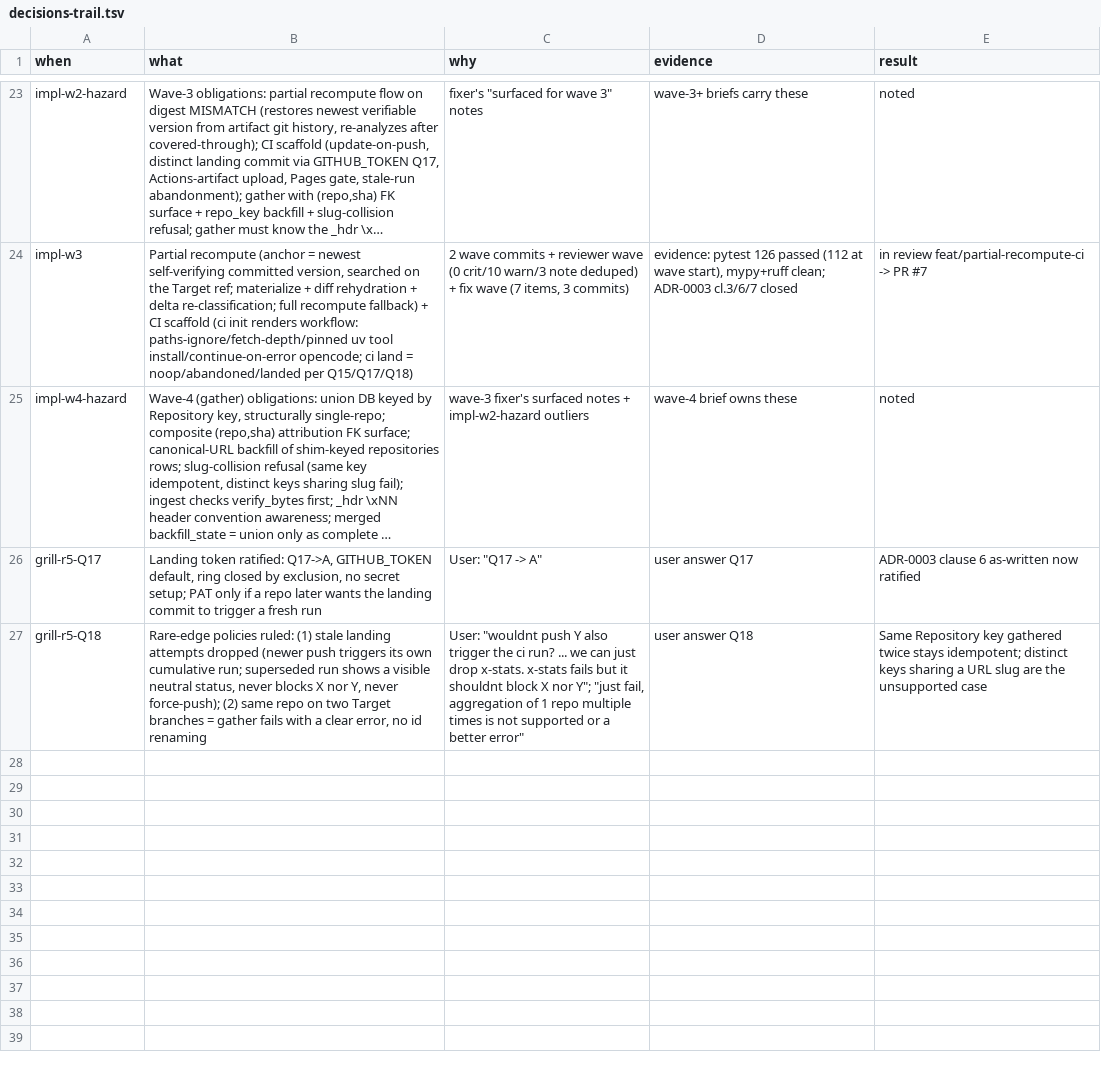
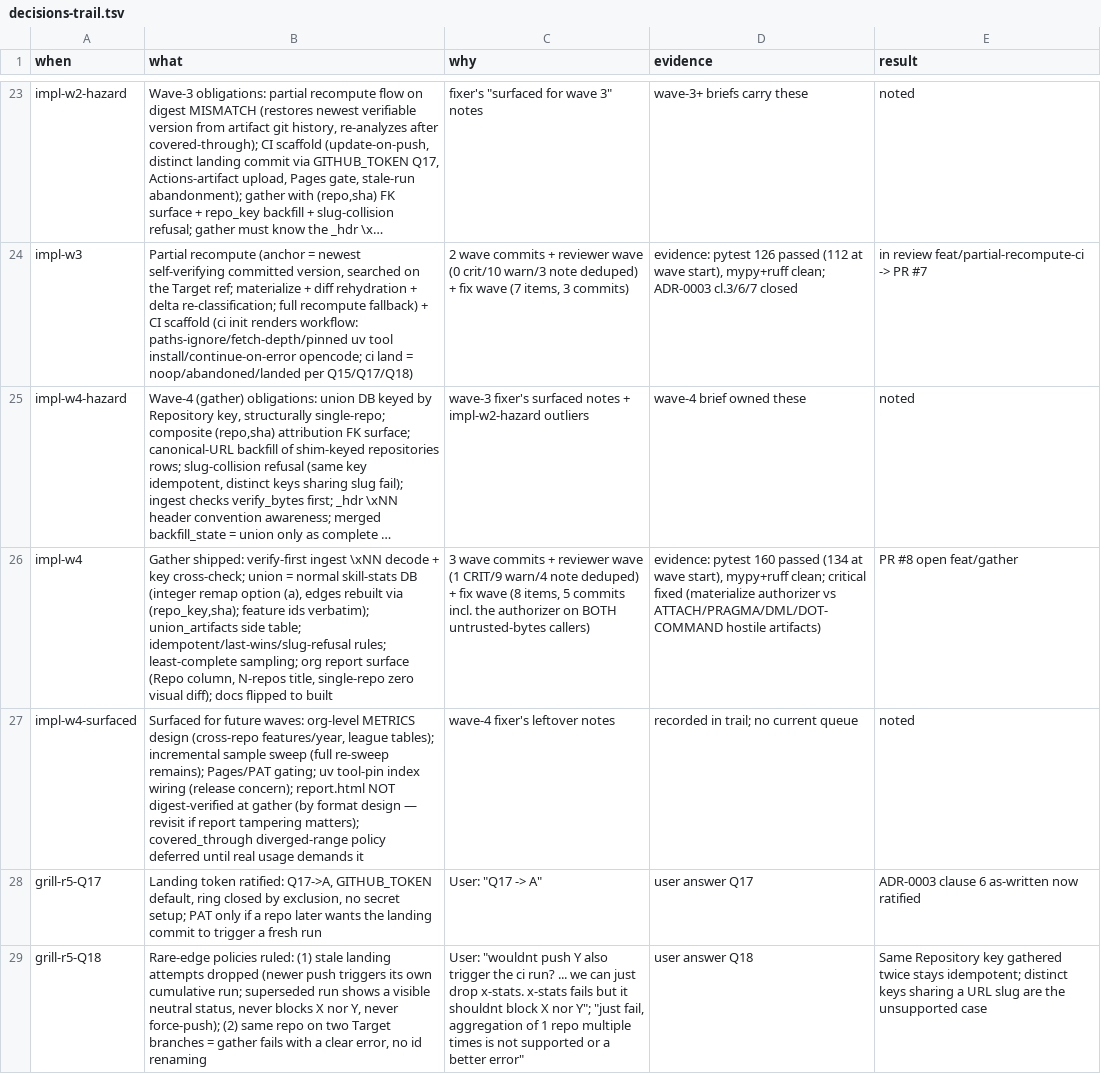
Before and after one commit to Dahep/coding-stats, a TSV file: docs/decisions-trail.tsv, drawn as a sheet; only a part is shown, gaps mark what is left out; long unchanged cells end in …; the diff names each change by its address in the sheet, - before the commit and + after, or states it on an @@ line.

Commit message:
trail: wave-4 rows + surfaced leftovers

```diff
--- a/docs/decisions-trail.tsv
+++ b/docs/decisions-trail.tsv
-D25 (evidence): wave-4 brief owns these
+D25 (evidence): wave-4 brief owned these
+row 26: impl-w4 | Gather shipped: verify-first ingest \xNN decode + key cross-check; union = normal skill-stats DB (integer remap option (a), edges rebuilt via (repo_key,sha); feature ids verbatim); union_artifacts side table; idempotent/last-wins/slug-refusal rules; least-complete sampling; org report surface (Repo column, N-repos title, single-repo zero visual diff); docs flipped to built | 3 wave commits + reviewer wave (1 CRIT/9 warn/4 note deduped) + fix wave (8 items, 5 commits incl. the authorizer on BOTH untrusted-bytes callers) | evidence: pytest 160 passed (134 at wave start), mypy+ruff clean; critical fixed (materialize authorizer vs ATTACH/PRAGMA/DML/DOT-COMMAND hostile artifacts) | PR #8 open feat/gather
+row 27: impl-w4-surfaced | Surfaced for future waves: org-level METRICS design (cross-repo features/year, league tables); incremental sample sweep (full re-sweep remains); Pages/PAT gating; uv tool-pin index wiring (release concern); report.html NOT digest-verified at gather (by format design — revisit if report tampering matters); covered_through diverged-range policy deferred until real usage demands it | wave-4 fixer's leftover notes | recorded in trail; no current queue | noted
```
